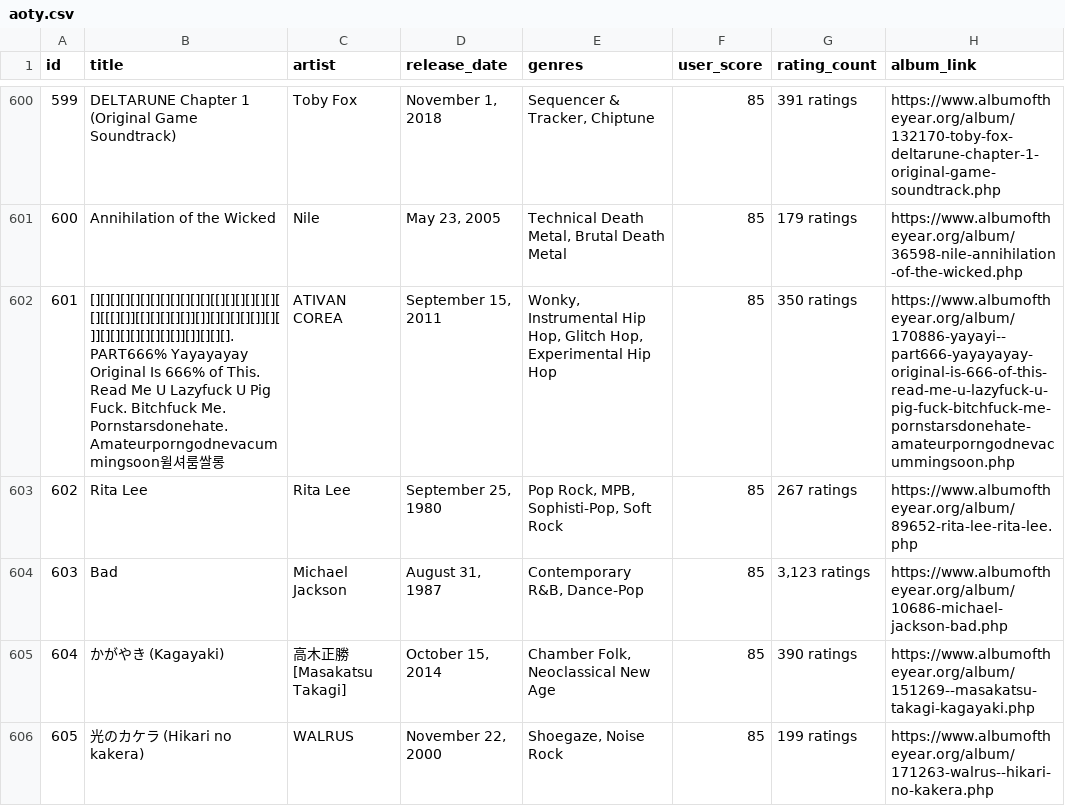
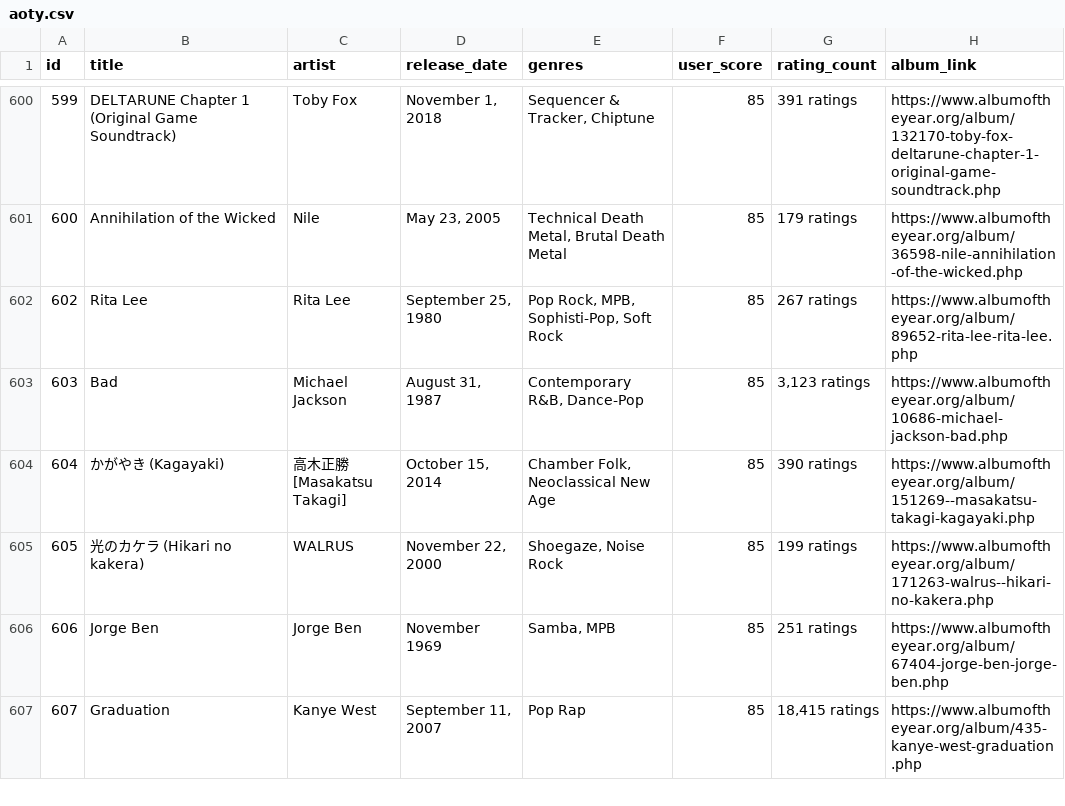
Before and after one commit to ruairicounihan/webdev_project, a CSV file: aoty.csv, drawn as a sheet; only a part is shown, gaps mark what is left out; the shorter side is filled out with more unchanged rows; the diff names each change by its address in the sheet, - before the commit and + after, or states it on an @@ line.

```diff
--- a/aoty.csv
+++ b/aoty.csv
-row 602: 601 | [][][][][][][][][][][][][[][][][][][][[][[[][]][[][][][][]][]][][][][][]][][]][][][][][][][][]][]][][][]. PART666% Yayayayay Original Is 666% of This. Read Me U Lazyfuck U Pig Fuck. Bitchfuck Me. Pornstarsdonehate. Amateurporngodnevacummingsoon윌셔룸쌀롱 | ATIVAN COREA | September 15, 2011 | Wonky, Instrumental Hip Hop, Glitch Hop, Experimental Hip Hop | 85 | 350 ratings | https://www.albumoftheyear.org/album/170886-yayayi--part666-yayayayay-original-is-666-of-this-read-me-u-lazyfuck-u-pig-fuck-bitchfuck-me-pornstarsdonehate-amateurporngodnevacummingsoon.php
```
Also changed, not shown: 9 other files.
